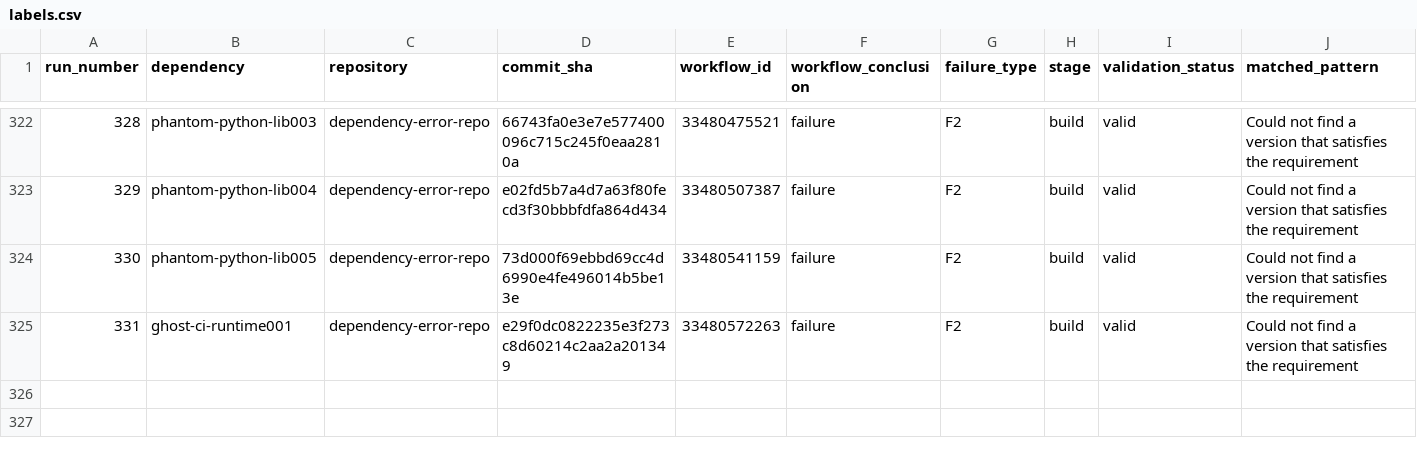
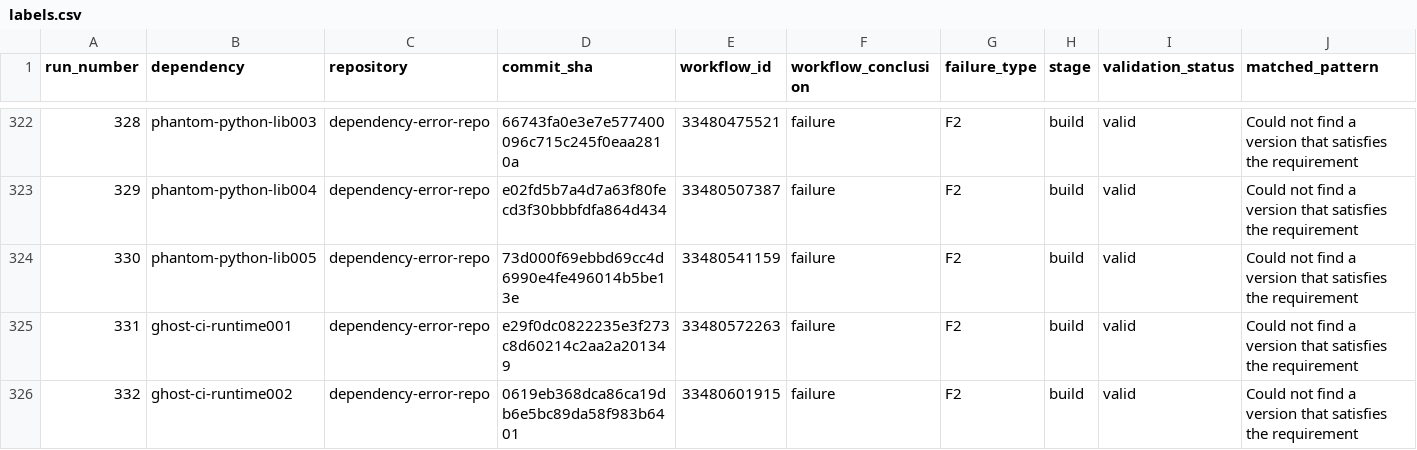
Before and after one commit to DhruvHegde/dependency-error-repo, a CSV file: labels.csv, drawn as a sheet; only a part is shown, gaps mark what is left out; rows hold the shown columns only; the diff names each change by its address in the sheet, - before the commit and + after, or states it on an @@ line.

Commit message:
Dependency Error Run 333

```diff
--- a/labels.csv
+++ b/labels.csv
+row 326: 332 | ghost-ci-runtime002 | dependency-error-repo | 0619eb368dca86ca19db6e5bc89da58f983b6401 | 33480601915 | failure | F2 | build | valid | Could not find a version that satisfies the requirement
```
Also changed, not shown: 2 other files.
